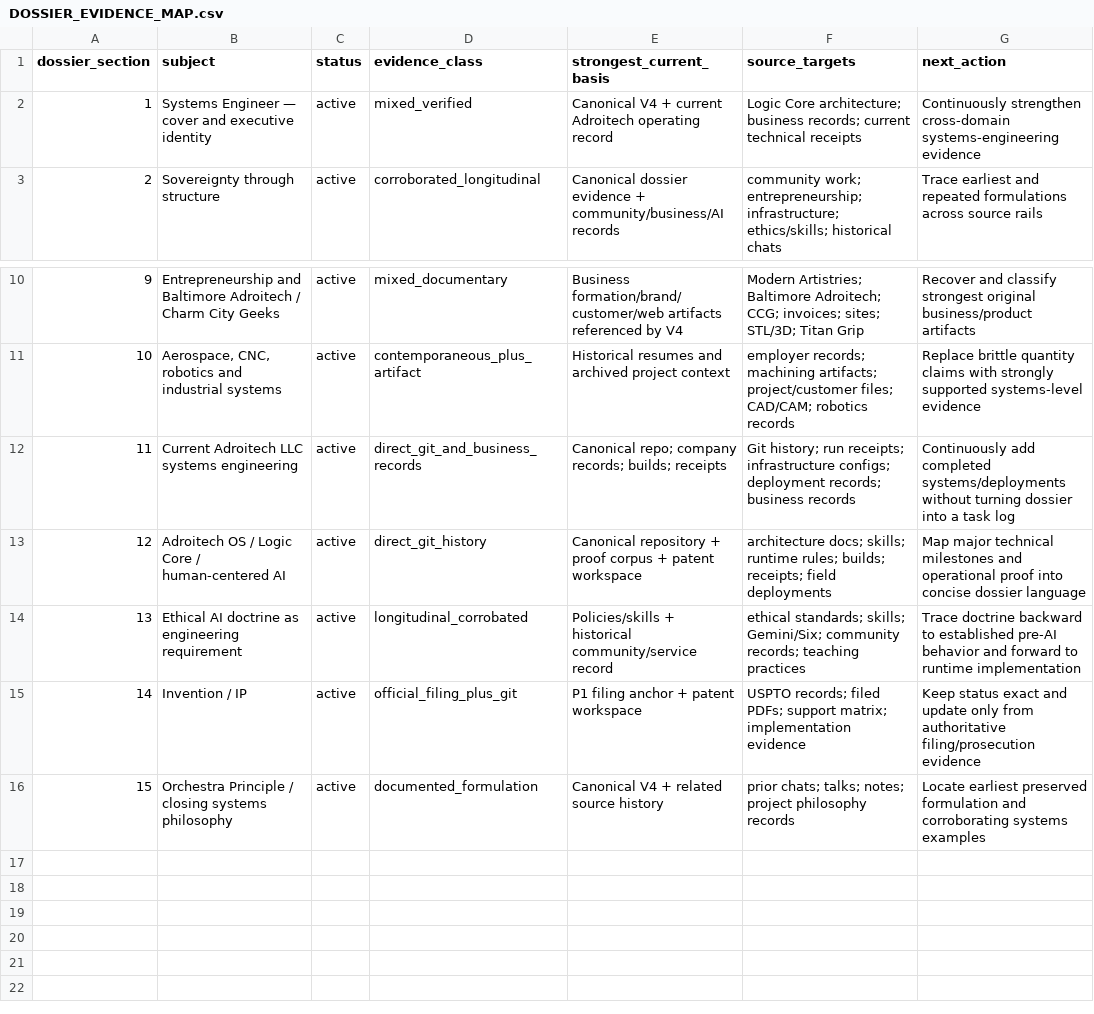
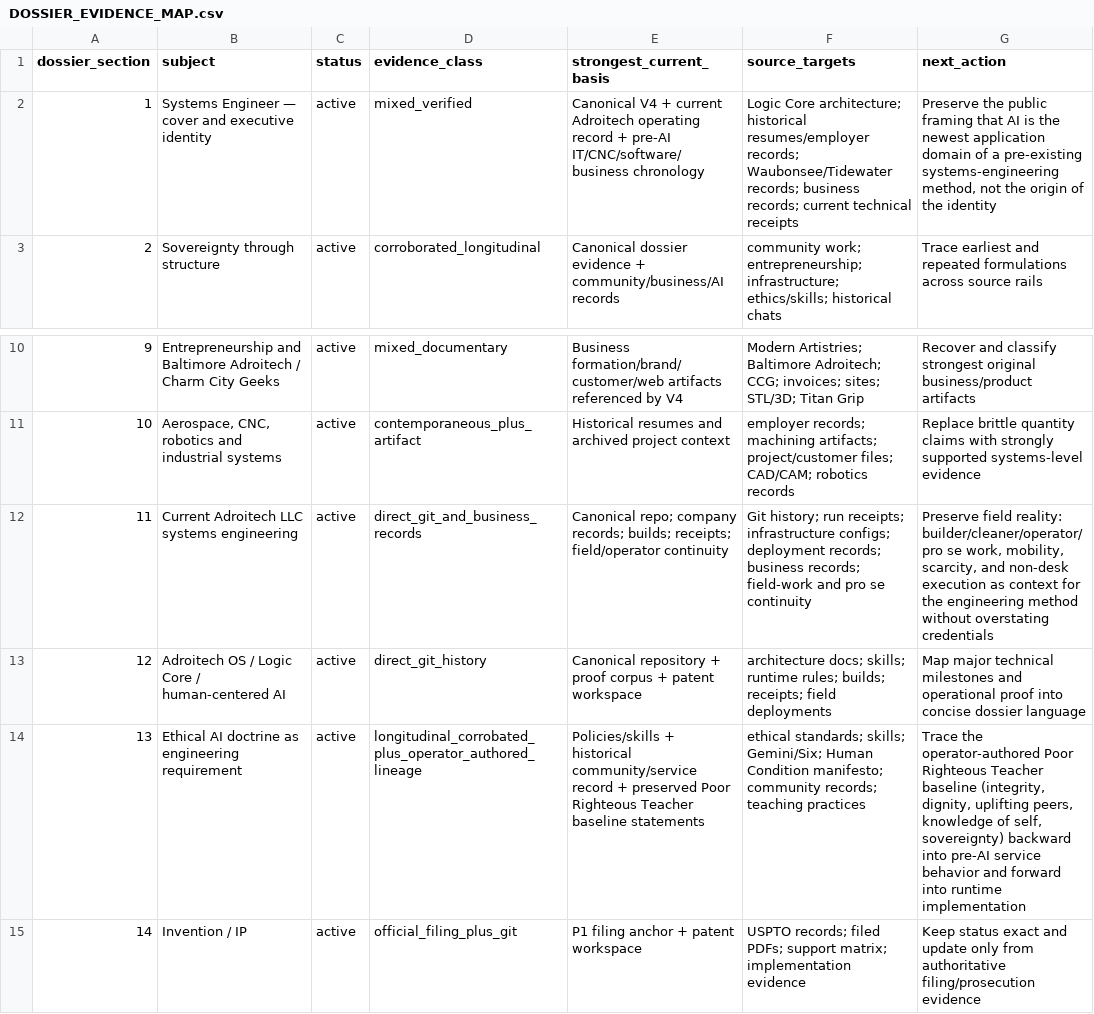
Before and after one commit to krias1/Adroitech-patent-proof, a CSV file: DOSSIER_EVIDENCE_MAP.csv, drawn as a sheet; only a part is shown, gaps mark what is left out; the shorter side is filled out with more unchanged rows.

Commit message:
Map systems-engineering and Poor Righteous Teacher lineage

```diff
--- a/DOSSIER_EVIDENCE_MAP.csv
+++ b/DOSSIER_EVIDENCE_MAP.csv
@@ -1,3 +1,3 @@
 dossier_section,subject,status,evidence_class,strongest_current_basis,source_targets,next_action
-"1","Systems Engineer — cover and executive identity","active","mixed_verified","Canonical V4 + current Adroitech operating record","Logic Core architecture; business records; current technical receipts","Continuously strengthen cross-domain systems-engineering evidence"
+"1","Systems Engineer — cover and executive identity","active","mixed_verified","Canonical V4 + current Adroitech operating record + pre-AI IT/CNC/software/business chronology","Logic Core architecture; historical resumes/employer records; Waubonsee/Tidewater records; business records; current technical receipts","Preserve the public framing that AI is the newest application domain of a pre-existing systems-engineering method, not the origin of the identity"
 "2","Sovereignty through structure","active","corroborated_longitudinal","Canonical dossier evidence + community/business/AI records","community work; entrepreneurship; infrastructure; ethics/skills; historical chats","Trace earliest and repeated formulations across source rails"
@@ -11,5 +11,5 @@ dossier_section,subject,status,evidence_class,strongest_current_basis,source_tar
 "10","Aerospace, CNC, robotics and industrial systems","active","contemporaneous_plus_artifact","Historical resumes and archived project context","employer records; machining artifacts; project/customer files; CAD/CAM; robotics records","Replace brittle quantity claims with strongly supported systems-level evidence"
-"11","Current Adroitech LLC systems engineering","active","direct_git_and_business_records","Canonical repo; company records; builds; receipts","Git history; run receipts; infrastructure configs; deployment records; business records","Continuously add completed systems/deployments without turning dossier into a task log"
+"11","Current Adroitech LLC systems engineering","active","direct_git_and_business_records","Canonical repo; company records; builds; receipts; field/operator continuity","Git history; run receipts; infrastructure configs; deployment records; business records; field-work and pro se continuity","Preserve field reality: builder/cleaner/operator/pro se work, mobility, scarcity, and non-desk execution as context for the engineering method without overstating credentials"
 "12","Adroitech OS / Logic Core / human-centered AI","active","direct_git_history","Canonical repository + proof corpus + patent workspace","architecture docs; skills; runtime rules; builds; receipts; field deployments","Map major technical milestones and operational proof into concise dossier language"
-"13","Ethical AI doctrine as engineering requirement","active","longitudinal_corrobated","Policies/skills + historical community/service record","ethical standards; skills; Gemini/Six; community records; teaching practices","Trace doctrine backward to established pre-AI behavior and forward to runtime implementation"
+"13","Ethical AI doctrine as engineering requirement","active","longitudinal_corrobated_plus_operator_authored_lineage","Policies/skills + historical community/service record + preserved Poor Righteous Teacher baseline statements","ethical standards; skills; Gemini/Six; Human Condition manifesto; community records; teaching practices","Trace the operator-authored Poor Righteous Teacher baseline (integrity, dignity, uplifting peers, knowledge of self, sovereignty) backward into pre-AI service behavior and forward into runtime implementation"
 "14","Invention / IP","active","official_filing_plus_git","P1 filing anchor + patent workspace","USPTO records; filed PDFs; support matrix; implementation evidence","Keep status exact and update only from authoritative filing/prosecution evidence"
```
